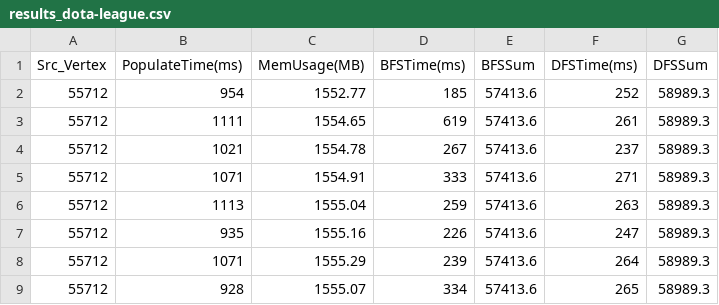
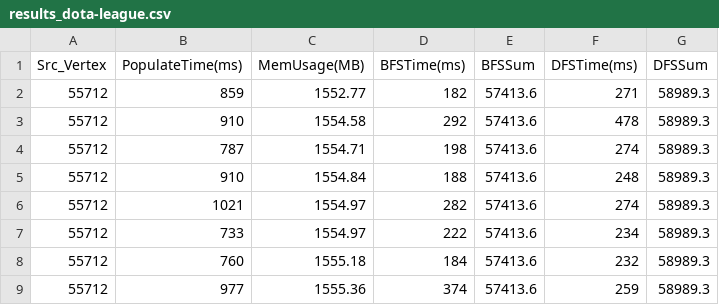
Before and after one commit to andreabosisio/hpgda2022_data-structures, a CSV file: results_dota-league.csv, drawn as a sheet; only a part is shown; the diff covers the shown part only.

```diff
--- a/results_dota-league.csv
+++ b/results_dota-league.csv
@@ -1,9 +1,9 @@
 Src_Vertex,PopulateTime(ms),MemUsage(MB),BFSTime(ms),BFSSum,DFSTime(ms),DFSSum
-55712,954,1552.77,185,57413.6,252,58989.3
-55712,1111,1554.65,619,57413.6,261,58989.3
-55712,1021,1554.78,267,57413.6,237,58989.3
-55712,1071,1554.91,333,57413.6,271,58989.3
-55712,1113,1555.04,259,57413.6,263,58989.3
-55712,935,1555.16,226,57413.6,247,58989.3
-55712,1071,1555.29,239,57413.6,264,58989.3
-55712,928,1555.07,334,57413.6,265,58989.3
+55712,859,1552.77,182,57413.6,271,58989.3
+55712,910,1554.58,292,57413.6,478,58989.3
+55712,787,1554.71,198,57413.6,274,58989.3
+55712,910,1554.84,188,57413.6,248,58989.3
+55712,1021,1554.97,282,57413.6,274,58989.3
+55712,733,1554.97,222,57413.6,234,58989.3
+55712,760,1555.18,184,57413.6,232,58989.3
+55712,977,1555.36,374,57413.6,259,58989.3
```
Also changed, not shown: 48 edited cells elsewhere in this file, results_cit-Patents.csv, results_wiki-Talk.csv, 3 other files.
